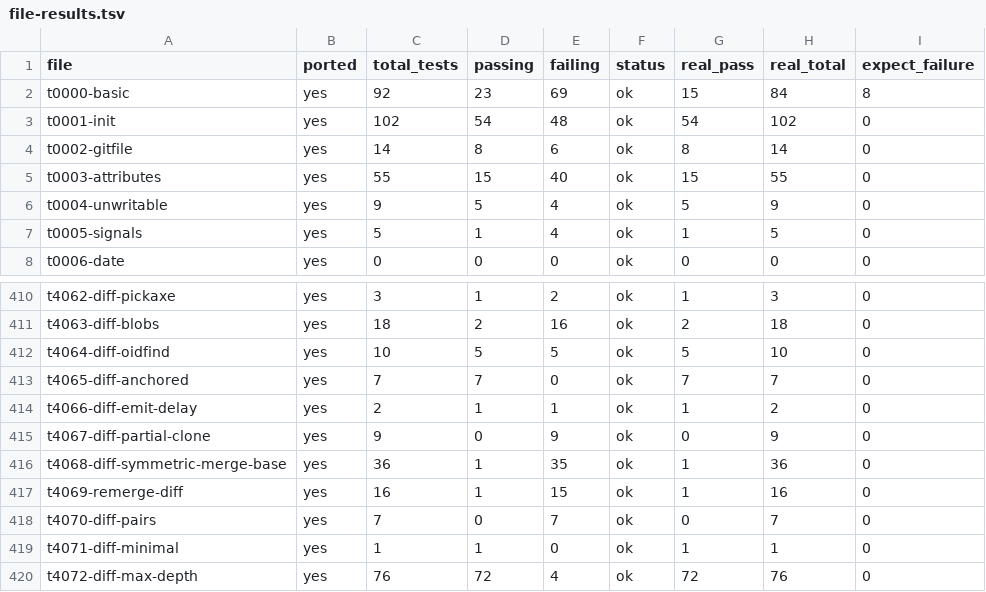
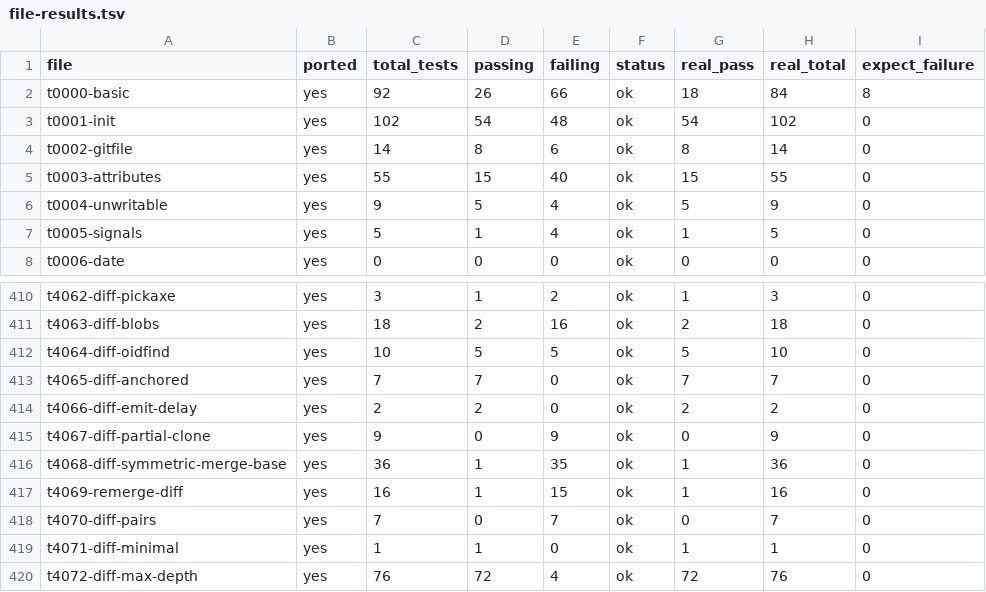
Before and after one commit to schacon/grit, a TSV file: data/file-results.tsv, drawn as a sheet; only a part is shown, gaps mark what is left out.

Commit message:
fix: test_commit trailing newline + dashboard update (121 files fully passing)
- test-lib.sh: fix test_commit to use printf '%s\n' (echo equivalent)
  matching upstream git behavior. Files created by test_commit now
  have a trailing newline, fixing spurious '\ No newline' in diffs.
- t4066-diff-emit-delay now passes (2/2)
- t0000-basic improved 23→26

```diff
--- a/data/file-results.tsv
+++ b/data/file-results.tsv
@@ -1,3 +1,3 @@
 file	ported	total_tests	passing	failing	status	real_pass	real_total	expect_failure
-t0000-basic	yes	92	23	69	ok	15	84	8
+t0000-basic	yes	92	26	66	ok	18	84	8
 t0001-init	yes	102	54	48	ok	54	102	0
@@ -413,3 +413,3 @@ t4064-diff-oidfind	yes	10	5	5	ok	5	10	0
 t4065-diff-anchored	yes	7	7	0	ok	7	7	0
-t4066-diff-emit-delay	yes	2	1	1	ok	1	2	0
+t4066-diff-emit-delay	yes	2	2	0	ok	2	2	0
 t4067-diff-partial-clone	yes	9	0	9	ok	0	9	0
```
Also changed, not shown: 3 other files.
